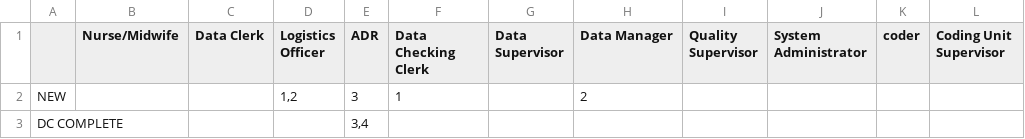
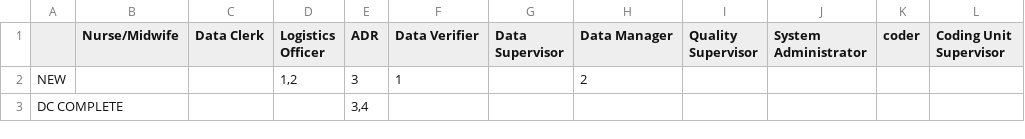
Before and after one commit to HISMalawi/edrs_hq, a CSV file: app/assets/data/action_matrix.csv, drawn as a sheet; only a part is shown.

```diff
--- a/app/assets/data/action_matrix.csv
+++ b/app/assets/data/action_matrix.csv
@@ -1,2 +1,2 @@
-,Nurse/Midwife,Data Clerk ,Logistics Officer ,ADR,Data Checking Clerk,Data Supervisor,Data Manager,Quality Supervisor,System Administrator,coder,Coding Unit Supervisor
+,Nurse/Midwife,Data Clerk ,Logistics Officer ,ADR,Data Verifier,Data Supervisor,Data Manager,Quality Supervisor,System Administrator,coder,Coding Unit Supervisor
 NEW,,,"1,2",3,1,,2,,,,
```
Also changed, not shown: 21 other files.
